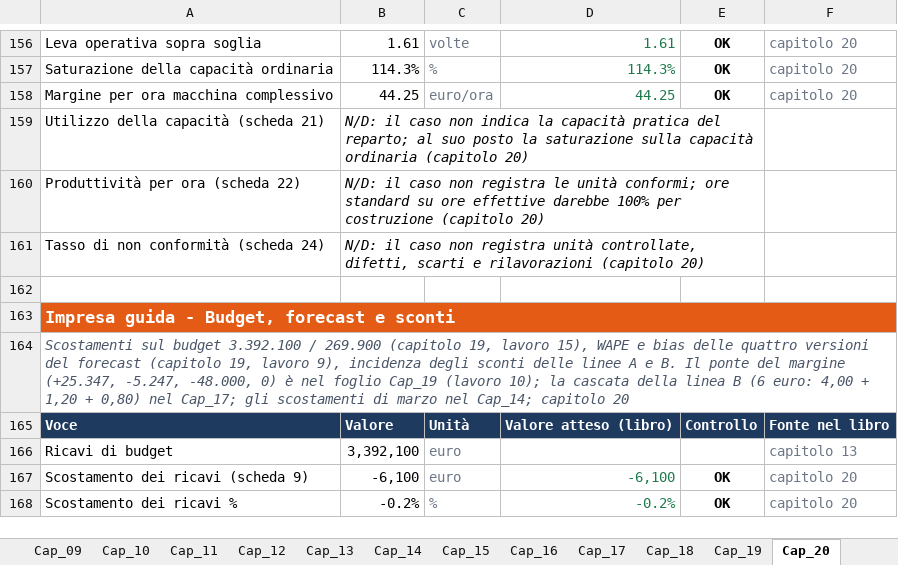
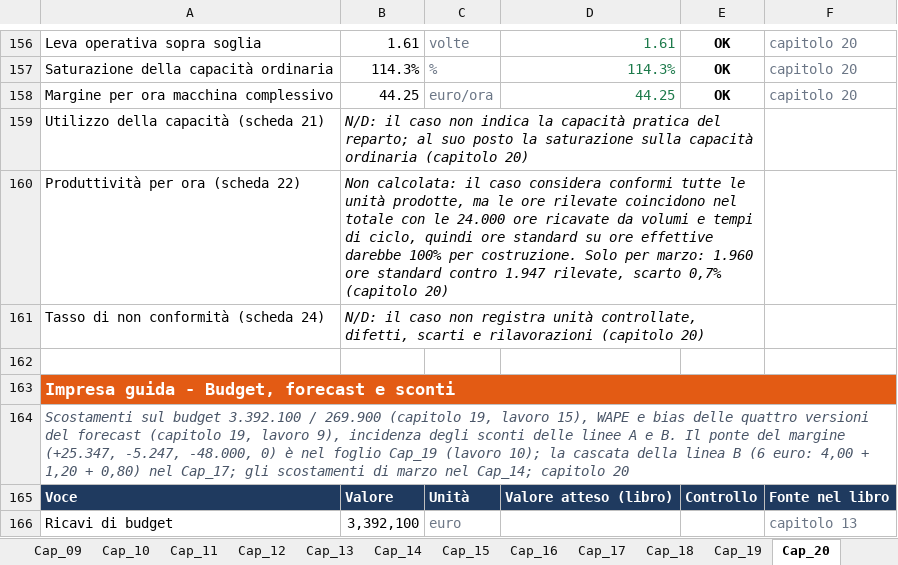
Before and after one commit to responsabile2014-alt/controllo-di-gestione-ia, an Excel workbook: Controllo_di_gestione_IA_Excel.xlsx, sheet Cap_20, drawn as a sheet; only a part is shown, gaps mark what is left out; the shorter side is filled out with more unchanged rows; values as stored, in another font and other column widths than the file's, no borders; the diff names each change by its address in the sheet, - before the commit and + after, or states it on an @@ line.

Commit message:
Web app ed Excel allineati al capitolo 20: produttività per ora

```diff
--- a/Controllo_di_gestione_IA_Excel.xlsx (sheet Cap_20)
+++ b/Controllo_di_gestione_IA_Excel.xlsx (sheet Cap_20)
-B160: N/D: il caso non registra le unità conformi; ore standard su ore effettive darebbe 100% per costruzione (capitolo 20)
+B160: Non calcolata: il caso considera conformi tutte le unità prodotte, ma le ore rilevate coincidono nel totale con le 24.000 ore ricavate da volumi e tempi di ciclo, quindi ore standard su ore effettive darebbe 100% per costruzione. Solo per marzo: 1.960 ore standard contro 1.947 rilevate, scarto 0,7% (capitolo 20)
```
Also changed, not shown: 1 other file.
